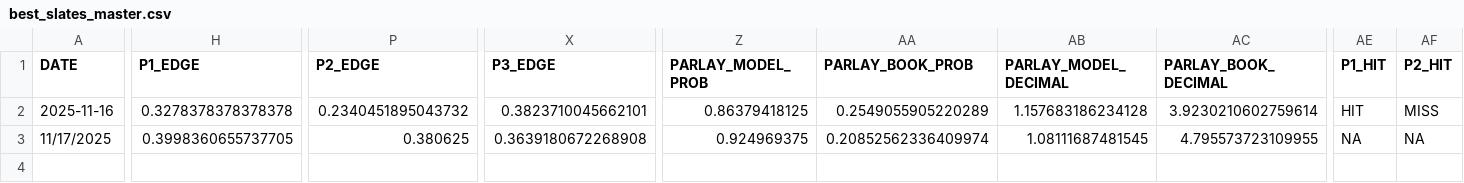
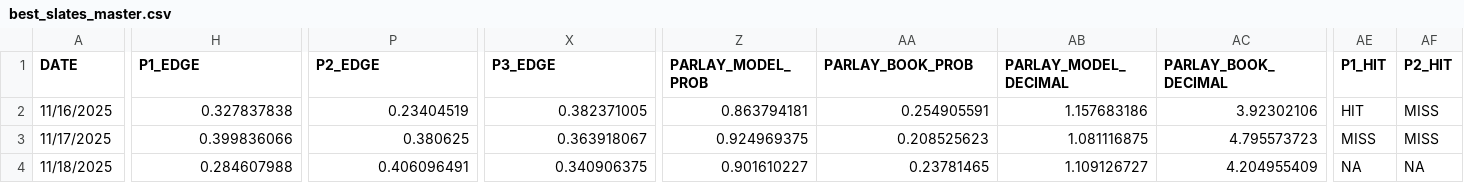
Before and after one commit to Avicha13003/NBA-Predictor, a CSV file: best_slates_master.csv, drawn as a sheet; only a part is shown, gaps mark what is left out; rows hold the shown columns only; the diff covers the shown part only; the diff names each change by its address in the sheet, - before the commit and + after, or states it on an @@ line.

```diff
--- a/best_slates_master.csv
+++ b/best_slates_master.csv
-A2 (DATE): 2025-11-16
+A2 (DATE): 11/16/2025
-H2 (P1_EDGE): 0.3278378378378378
+H2 (P1_EDGE): 0.327837838
-P2 (P2_EDGE): 0.2340451895043732
+P2 (P2_EDGE): 0.23404519
-X2 (P3_EDGE): 0.3823710045662101
+X2 (P3_EDGE): 0.382371005
-Z2 (PARLAY_MODEL_PROB): 0.86379418125
+Z2 (PARLAY_MODEL_PROB): 0.863794181
-AA2 (PARLAY_BOOK_PROB): 0.2549055905220289
+AA2 (PARLAY_BOOK_PROB): 0.254905591
-AB2 (PARLAY_MODEL_DECIMAL): 1.157683186234128
+AB2 (PARLAY_MODEL_DECIMAL): 1.157683186
-AC2 (PARLAY_BOOK_DECIMAL): 3.9230210602759614
+AC2 (PARLAY_BOOK_DECIMAL): 3.92302106
-H3 (P1_EDGE): 0.3998360655737705
+H3 (P1_EDGE): 0.399836066
-X3 (P3_EDGE): 0.3639180672268908
+X3 (P3_EDGE): 0.363918067
-AA3 (PARLAY_BOOK_PROB): 0.20852562336409974
+AA3 (PARLAY_BOOK_PROB): 0.208525623
-AB3 (PARLAY_MODEL_DECIMAL): 1.08111687481545
+AB3 (PARLAY_MODEL_DECIMAL): 1.081116875
-AC3 (PARLAY_BOOK_DECIMAL): 4.795573723109955
+AC3 (PARLAY_BOOK_DECIMAL): 4.795573723
-AE3 (P1_HIT): NA
+AE3 (P1_HIT): MISS
-AF3 (P2_HIT): NA
+AF3 (P2_HIT): MISS
+row 4: 11/18/2025 | 0.284607988 | 0.406096491 | 0.340906375 | 0.901610227 | 0.23781465 | 1.109126727 | 4.204955409 | NA | NA
```
Also changed, not shown: 2 edited cells elsewhere in this file, nba_injuries.csv, props_training_log.csv, 18 other files.
